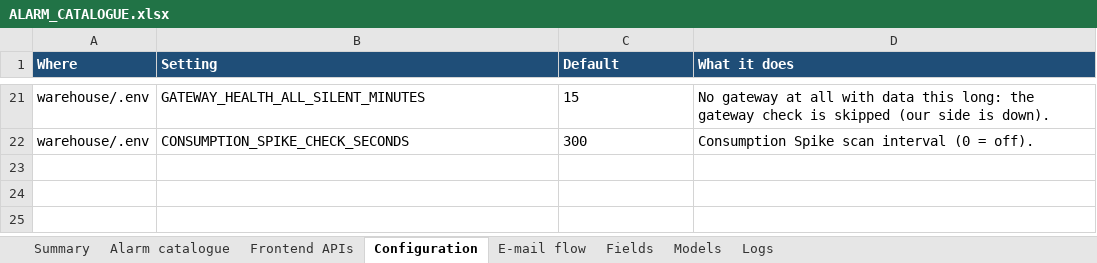
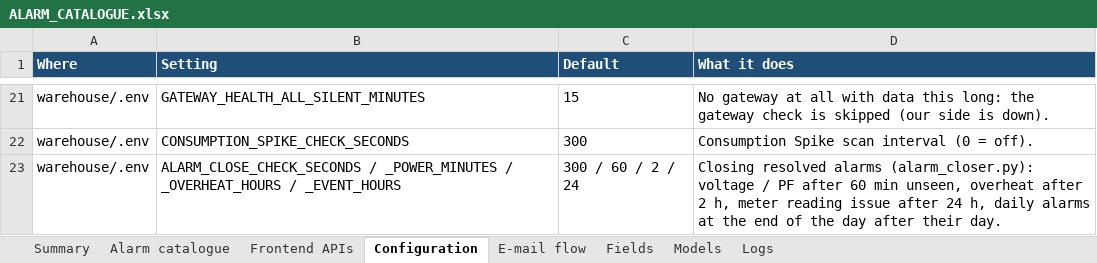
Before and after one commit to ashutoshdubey-aviconn/AVC-backend, an Excel workbook: docs/alarms/ALARM_CATALOGUE.xlsx, sheet Configuration, drawn as a sheet; only a part is shown, gaps mark what is left out; values as stored, in another font and other column widths than the file's, no borders; the diff names each change by its address in the sheet, - before the commit and + after, or states it on an @@ line.

```diff
--- a/docs/alarms/ALARM_CATALOGUE.xlsx (sheet Configuration)
+++ b/docs/alarms/ALARM_CATALOGUE.xlsx (sheet Configuration)
+row 23: warehouse/.env | ALARM_CLOSE_CHECK_SECONDS / _POWER_MINUTES / _OVERHEAT_HOURS / _EVENT_HOURS | 300 / 60 / 2 / 24 | Closing resolved alarms (alarm_closer.py): voltage / PF after 60 min unseen, overheat after 2 h, meter reading issue after 24 h, daily alarms at the end of the day after their day.
```
Also changed, not shown: sheet Alarm catalogue, 8 other files.
